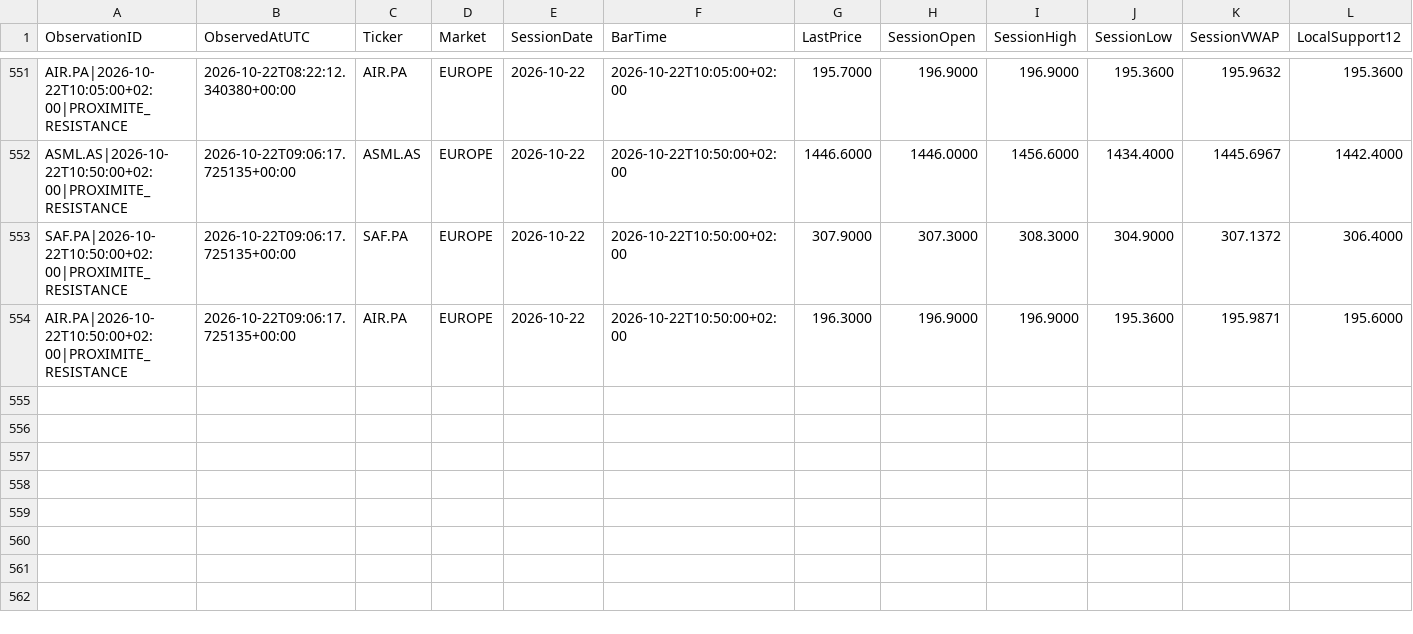
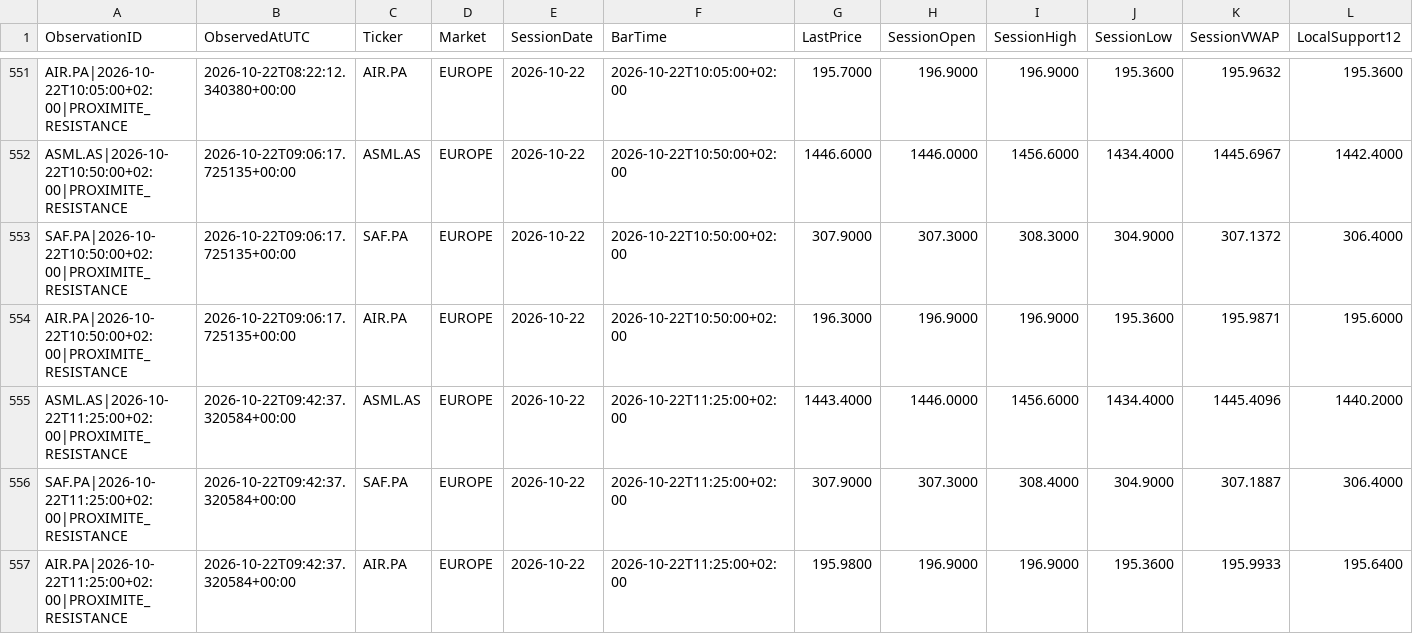
Before and after one commit to Thameur95/investment-assistant, a CSV file: historical_lab/results/structure_observations.csv, drawn as a sheet; only a part is shown, gaps mark what is left out; rows hold the shown columns only; the diff names each change by its address in the sheet, - before the commit and + after, or states it on an @@ line.

```diff
--- a/historical_lab/results/structure_observations.csv
+++ b/historical_lab/results/structure_observations.csv
+row 555: ASML.AS|2026-10-22T11:25:00+02:00|PROXIMITE_RESISTANCE | 2026-10-22T09:42:37.320584+00:00 | ASML.AS | EUROPE | 2026-10-22 | 2026-10-22T11:25:00+02:00 | 1443.4000 | 1446.0000 | 1456.6000 | 1434.4000 | 1445.4096 | 1440.2000
+row 556: SAF.PA|2026-10-22T11:25:00+02:00|PROXIMITE_RESISTANCE | 2026-10-22T09:42:37.320584+00:00 | SAF.PA | EUROPE | 2026-10-22 | 2026-10-22T11:25:00+02:00 | 307.9000 | 307.3000 | 308.4000 | 304.9000 | 307.1887 | 306.4000
+row 557: AIR.PA|2026-10-22T11:25:00+02:00|PROXIMITE_RESISTANCE | 2026-10-22T09:42:37.320584+00:00 | AIR.PA | EUROPE | 2026-10-22 | 2026-10-22T11:25:00+02:00 | 195.9800 | 196.9000 | 196.9000 | 195.3600 | 195.9933 | 195.6400
```
Also changed, not shown: historical_lab/results/structure_shadow_cash.csv, historical_lab/results/structure_shadow_state.csv, 7 other files.
